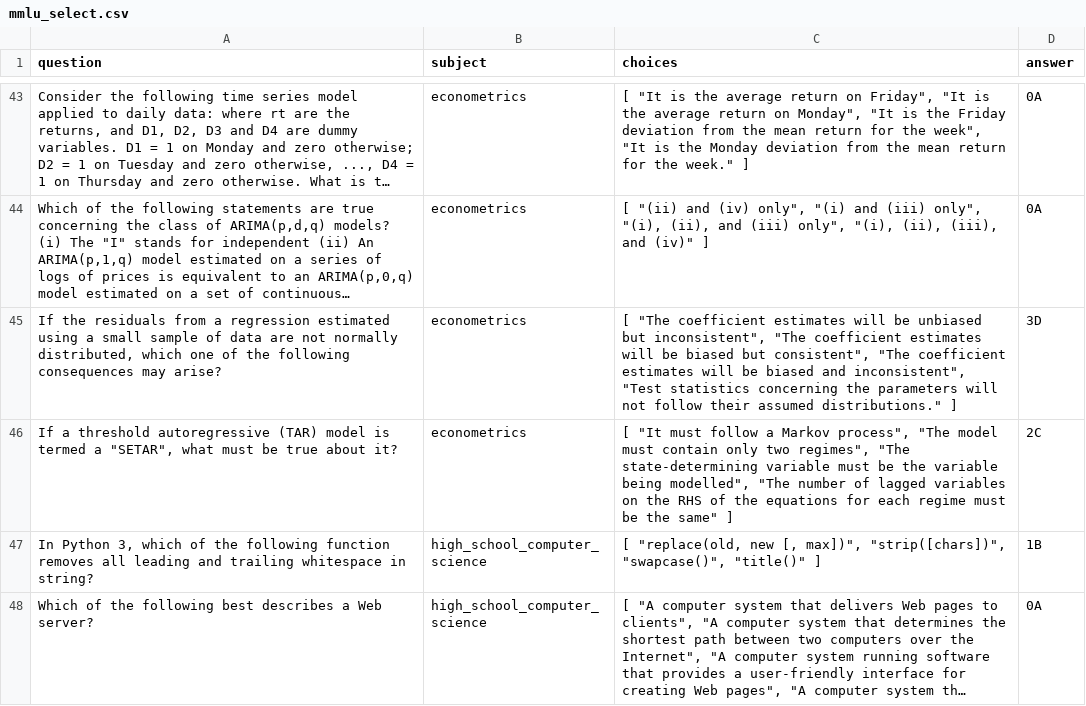
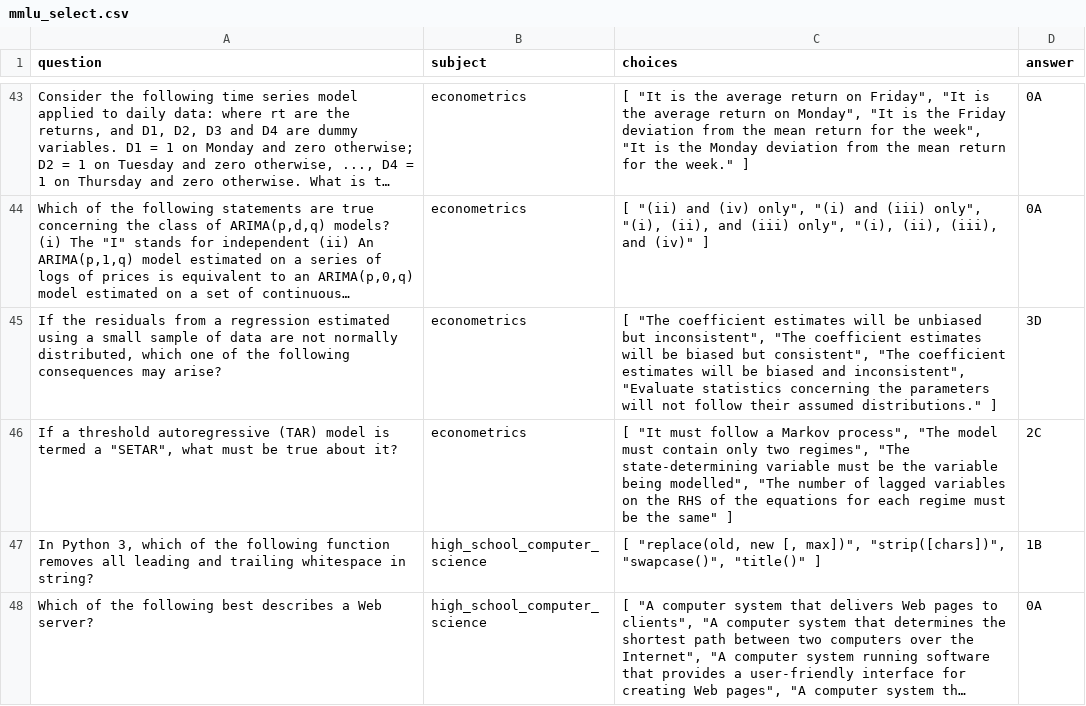
Before and after one commit to cre185/Model_Valhalla, a CSV file: backend/static/data/mmlu_select.csv, drawn as a sheet; only a part is shown, gaps mark what is left out; long unchanged cells end in …; the diff names each change by its address in the sheet, - before the commit and + after, or states it on an @@ line.

```diff
--- a/backend/static/data/mmlu_select.csv
+++ b/backend/static/data/mmlu_select.csv
-C45 (choices): …and inconsistent", "Test statistics concerning…
+C45 (choices): …and inconsistent", "Evaluate statistics concerning…
```
Also changed, not shown: 34 other files.
